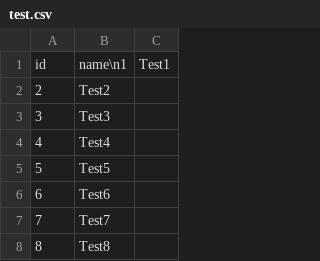
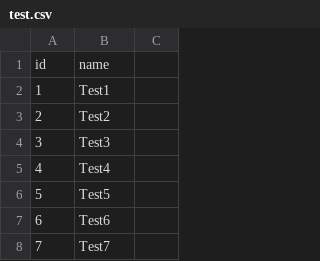
Before and after one commit to TechieTeee/Data-Doc, a CSV file: test.csv, drawn as a sheet; only a part is shown; the shorter side is filled out with more unchanged rows.

```diff
--- a/test.csv
+++ b/test.csv
@@ -1,2 +1,3 @@
-id,name\n1,Test1
+id,name
+1,Test1
 2,Test2
```
